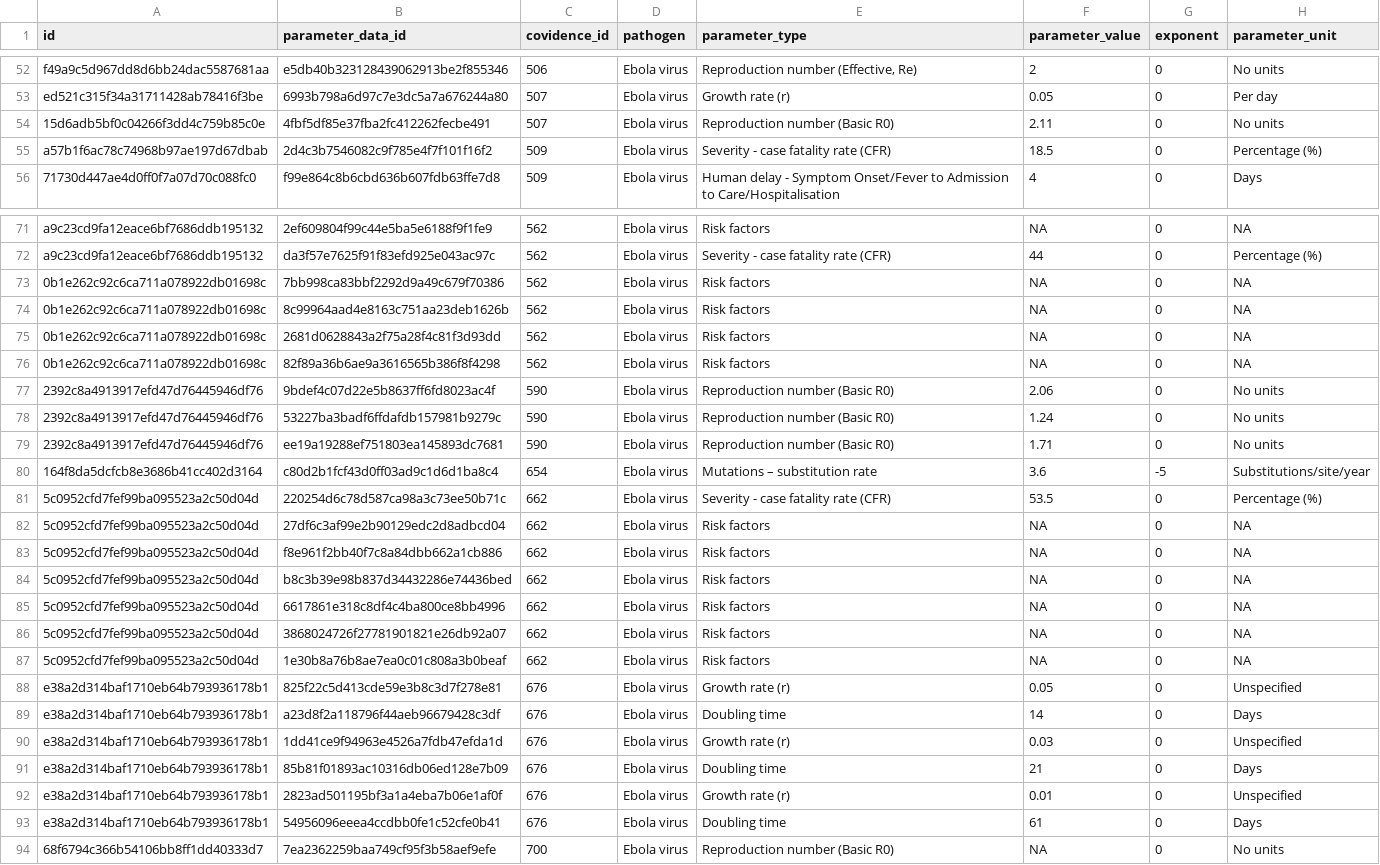
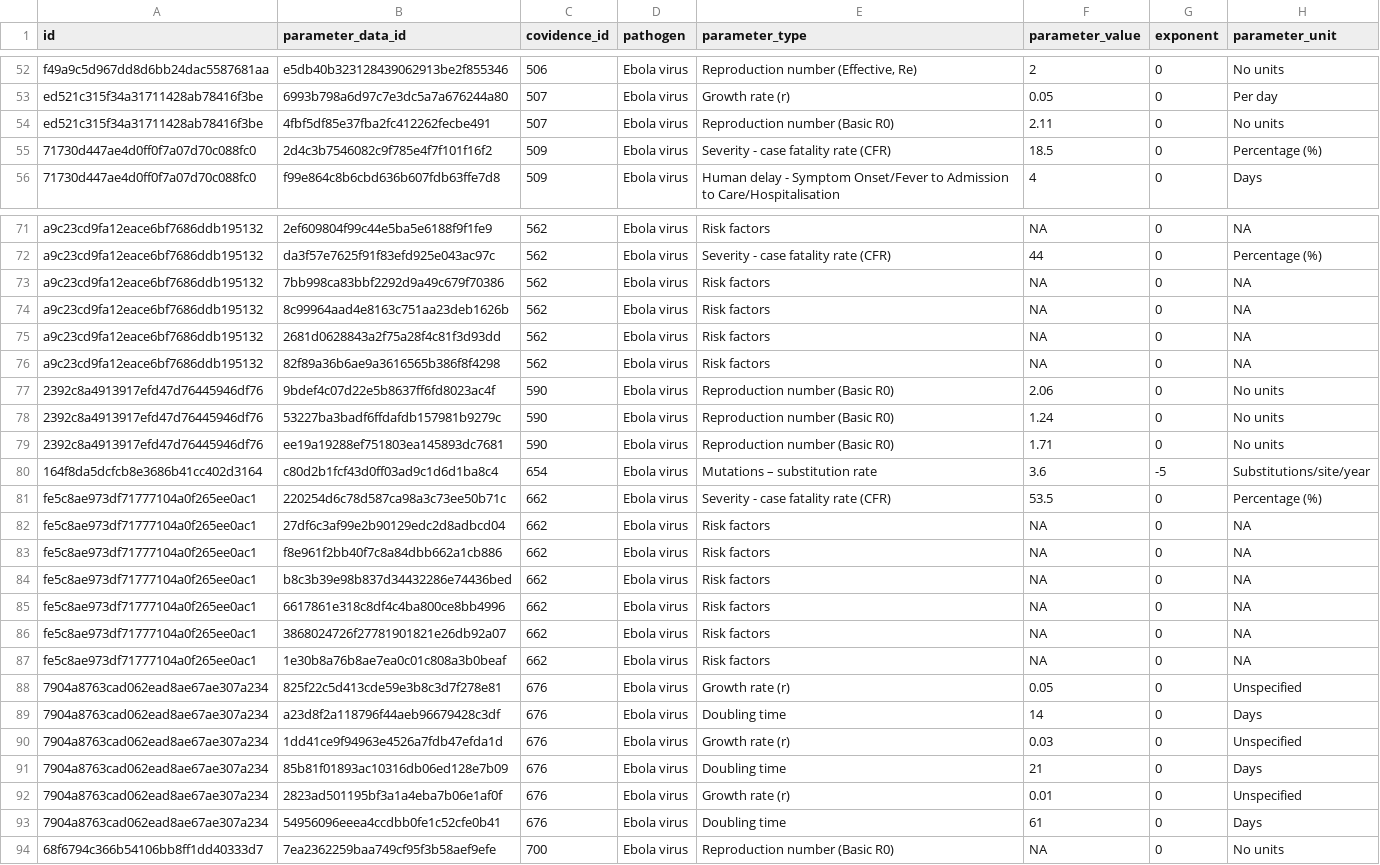
Before and after one commit to mrc-ide/epireview, a CSV file: inst/extdata/ebola_parameters.csv, drawn as a sheet; only a part is shown, gaps mark what is left out; the diff covers the shown part only; the diff names each change by its address in the sheet, - before the commit and + after, or states it on an @@ line.

Commit message:
Fix multiple ids

```diff
--- a/inst/extdata/ebola_parameters.csv
+++ b/inst/extdata/ebola_parameters.csv
-A54 (id): 15d6adb5bf0c04266f3dd4c759b85c0e
+A54 (id): ed521c315f34a31711428ab78416f3be
-A55 (id): a57b1f6ac78c74968b97ae197d67dbab
+A55 (id): 71730d447ae4d0ff0f7a07d70c088fc0
-A73:A76 (id): 0b1e262c92c6ca711a078922db01698c
+A73:A76 (id): a9c23cd9fa12eace6bf7686ddb195132
-A81:A87 (id): 5c0952cfd7fef99ba095523a2c50d04d
+A81:A87 (id): fe5c8ae973df71777104a0f265ee0ac1
-A88:A93 (id): e38a2d314baf1710eb64b793936178b1
+A88:A93 (id): 7904a8763cad062ead8ae67ae307a234
```
Also changed, not shown: 49 edited cells elsewhere in this file.
